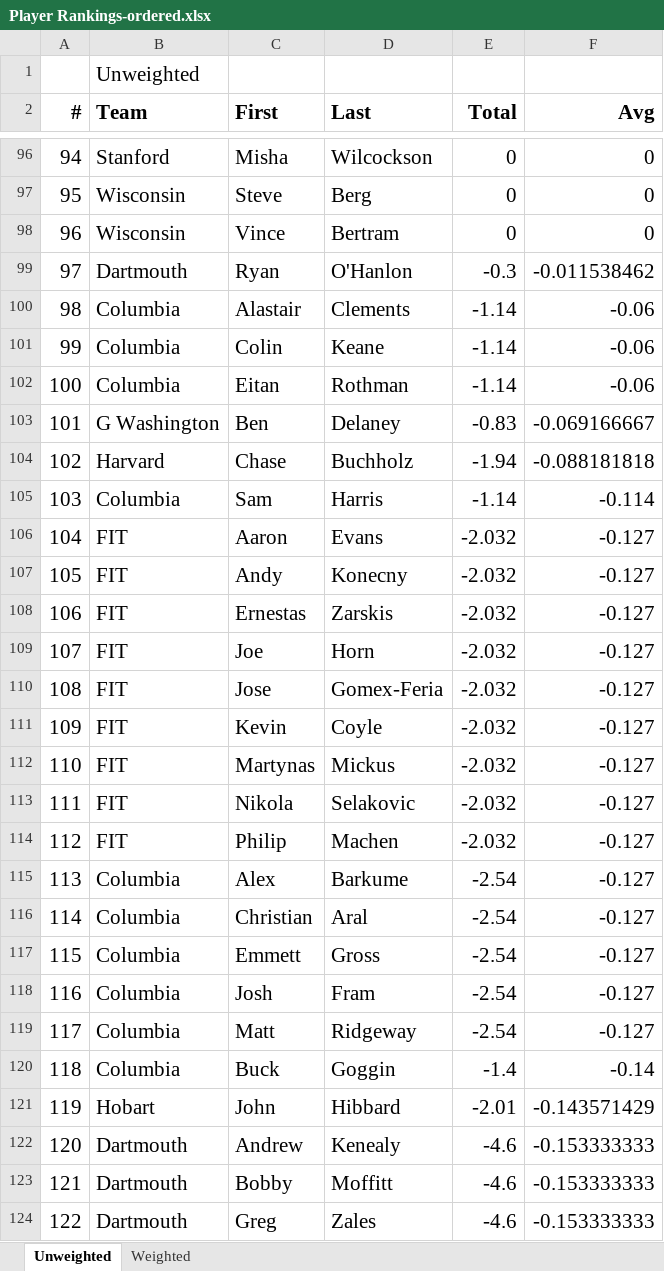
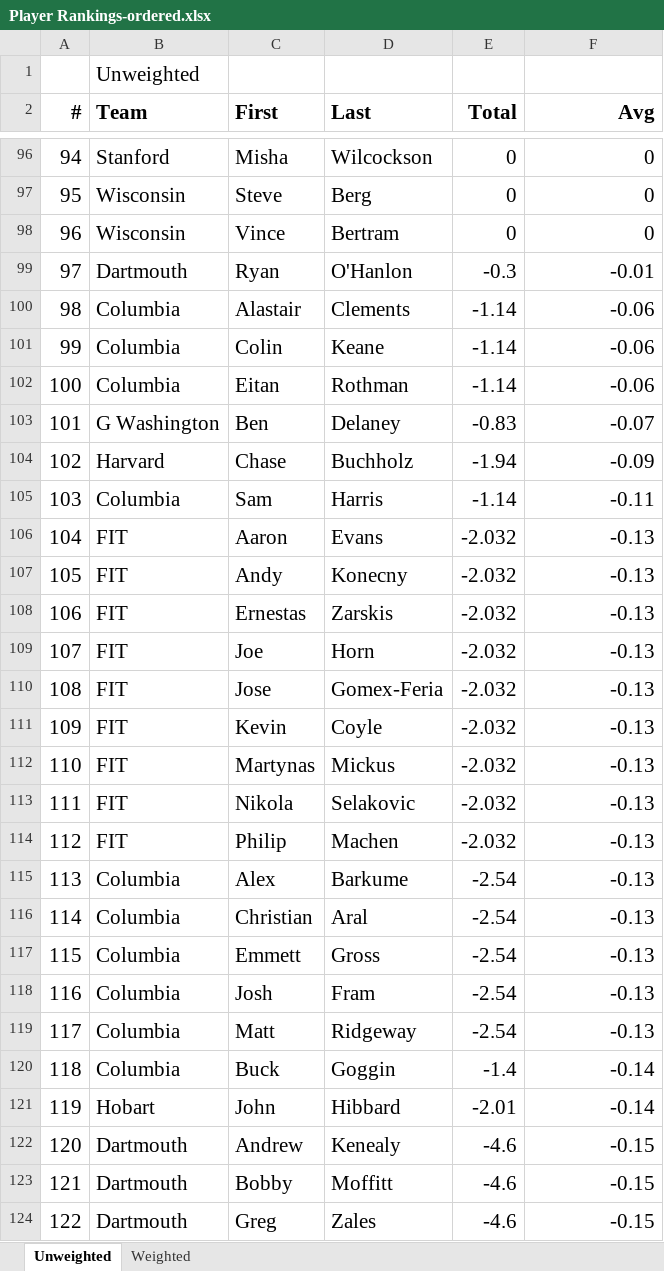
Before and after one commit to smithy545/fantasyrowingcollege, an Excel workbook: data/Player Rankings-ordered.xlsx, sheet Unweighted, drawn as a sheet; only a part is shown, gaps mark what is left out; values as stored, in another font and other column widths than the file's, no borders; the diff covers the shown part only; the diff names each change by its address in the sheet, - before the commit and + after, or states it on an @@ line.

```diff
--- a/data/Player Rankings-ordered.xlsx (sheet Unweighted)
+++ b/data/Player Rankings-ordered.xlsx (sheet Unweighted)
@@ column A (#) renumbered from row 3 down @@
-F99 (Avg): -0.011538462
+F99 (Avg): -0.01
-F103 (Avg): -0.069166667
+F103 (Avg): -0.07
-F104 (Avg): -0.088181818
+F104 (Avg): -0.09
-F105 (Avg): -0.114
+F105 (Avg): -0.11
-F106:F119 (Avg): -0.127
+F106:F119 (Avg): -0.13
-F121 (Avg): -0.143571429
+F121 (Avg): -0.14
-F122:F124 (Avg): -0.153333333
+F122:F124 (Avg): -0.15
```
Also changed, not shown: 1 added row, 2 removed rows and 157 edited cells elsewhere in this sheet, sheet Weighted, data/2015 Spring Season.xlsx, data/Player Rankings-generated.xlsx.
